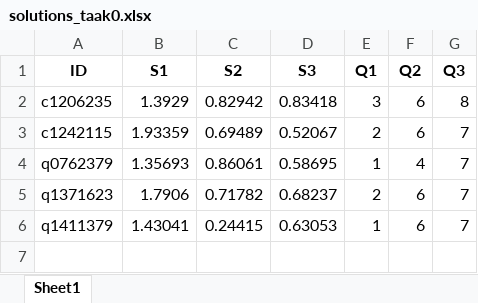
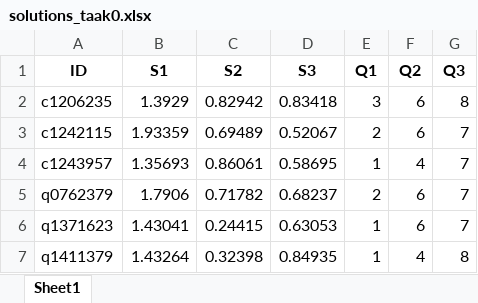
Before and after one commit to lwafula/projects, an Excel workbook: MVandebroek/TAKEN/TASK0/1. FILES/solutions_taak0.xlsx, sheet Sheet1, drawn as a sheet; values as stored, in another font and other column widths than the file's, no borders; the diff names each change by its address in the sheet, - before the commit and + after, or states it on an @@ line.

```diff
--- a/MVandebroek/TAKEN/TASK0/1. FILES/solutions_taak0.xlsx (sheet Sheet1)
+++ b/MVandebroek/TAKEN/TASK0/1. FILES/solutions_taak0.xlsx (sheet Sheet1)
-A4 (ID): q0762379
+A4 (ID): c1243957
-A5 (ID): q1371623
+A5 (ID): q0762379
-A6 (ID): q1411379
+A6 (ID): q1371623
+row 7: q1411379 | 1.43264 | 0.32398 | 0.84935 | 1 | 4 | 8
```
Also changed, not shown: MVandebroek/TAKEN/TASK0/1. FILES/indquestions_taak0.xlsx, MVandebroek/TAKEN/TASK0/1. FILES/responses_test_TAAK0.xlsx, 44 other files.
